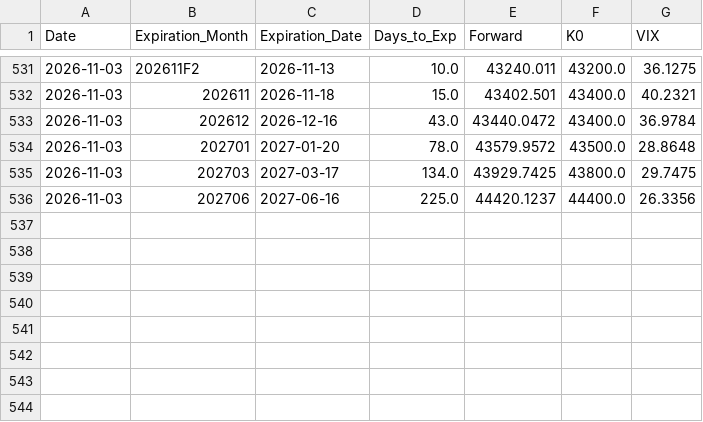
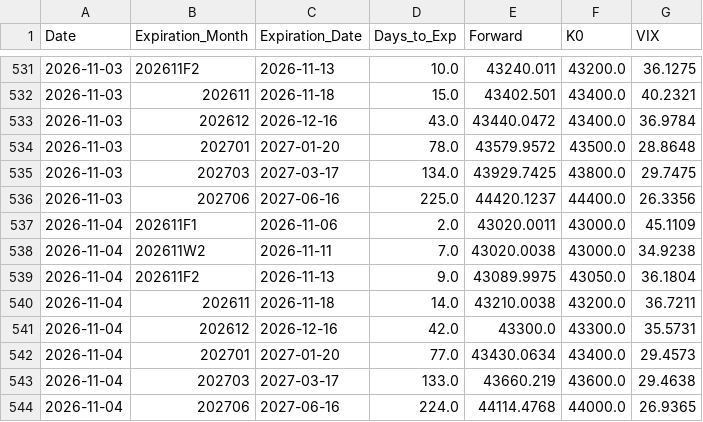
Before and after one commit to siang-dai/txo-vix-iv, a CSV file: data/vix_term_structure_history.csv, drawn as a sheet; only a part is shown, gaps mark what is left out.

```diff
--- a/data/vix_term_structure_history.csv
+++ b/data/vix_term_structure_history.csv
@@ -536 +536,9 @@ Date,Expiration_Month,Expiration_Date,Days_to_Exp,Forward,K0,VIX
 2026-11-03,202706  ,2027-06-16,225.0,44420.1237,44400.0,26.3356
+2026-11-04,202611F1,2026-11-06,2.0,43020.0011,43000.0,45.1109
+2026-11-04,202611W2,2026-11-11,7.0,43020.0038,43000.0,34.9238
+2026-11-04,202611F2,2026-11-13,9.0,43089.9975,43050.0,36.1804
+2026-11-04,202611  ,2026-11-18,14.0,43210.0038,43200.0,36.7211
+2026-11-04,202612  ,2026-12-16,42.0,43300.0,43300.0,35.5731
+2026-11-04,202701  ,2027-01-20,77.0,43430.0634,43400.0,29.4573
+2026-11-04,202703  ,2027-03-17,133.0,43660.219,43600.0,29.4638
+2026-11-04,202706  ,2027-06-16,224.0,44114.4768,44000.0,26.9365
```
Also changed, not shown: data/option_volume_history.csv, 8 other files.
